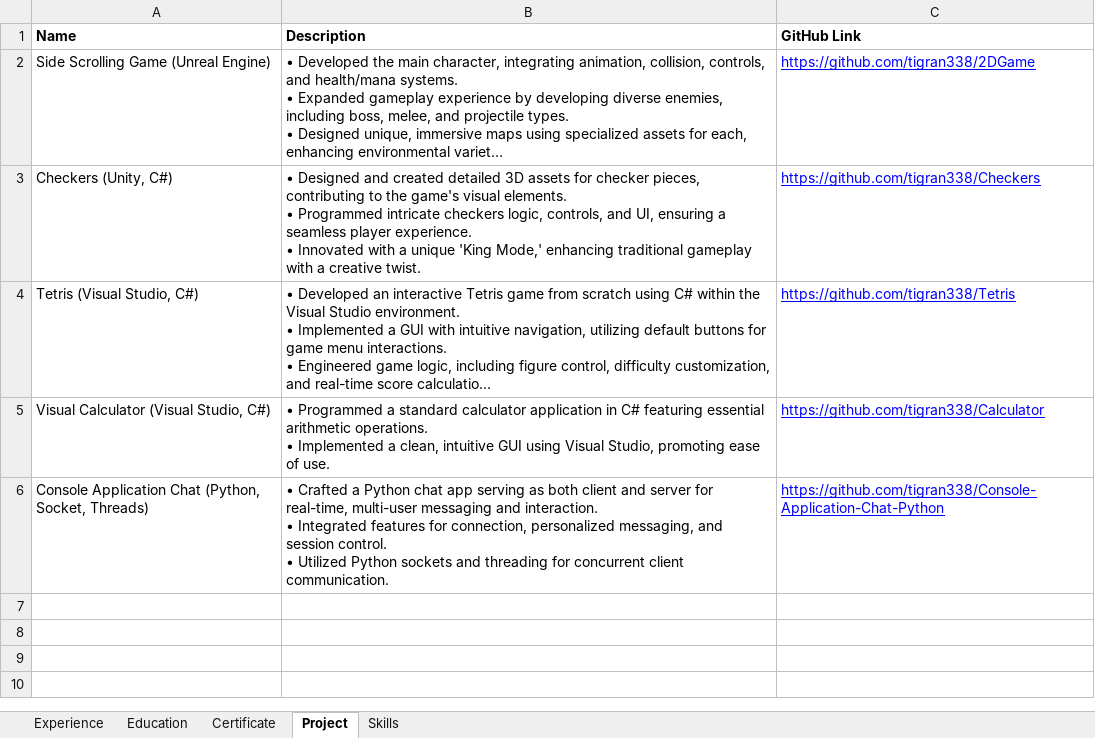
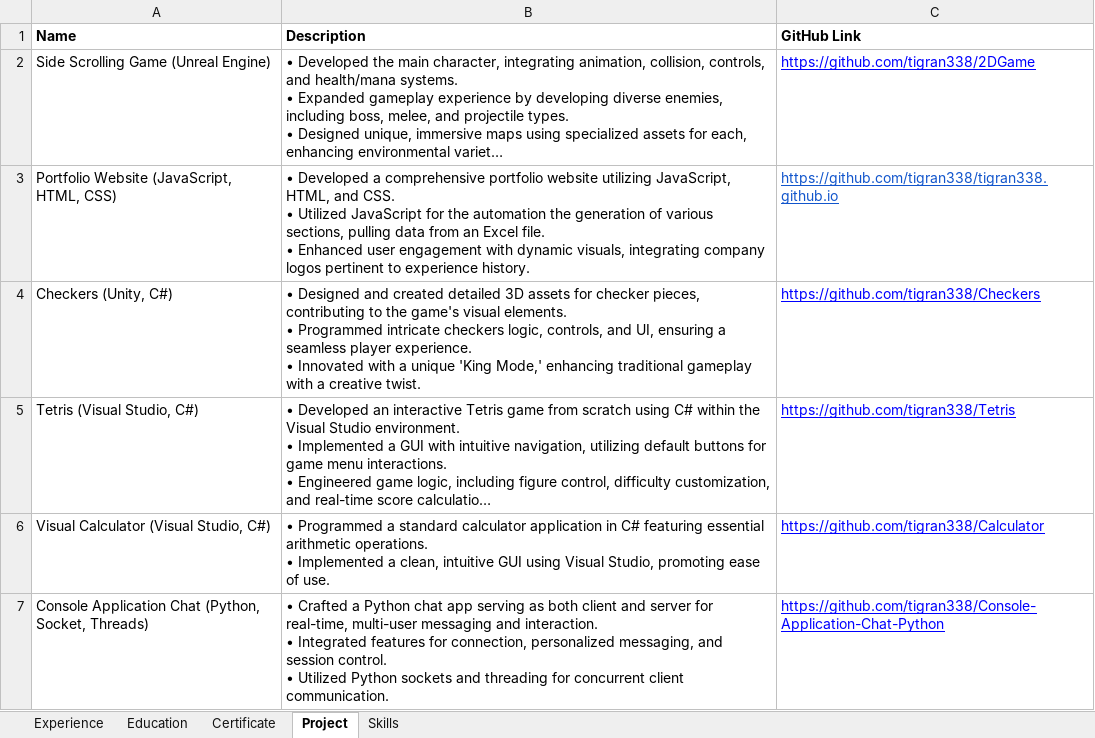
Before and after one commit to tigran338/Portfolio, an Excel workbook: Resume.xlsx, sheet Project, drawn as a sheet; long unchanged cells end in …; values as stored, in another font and other column widths than the file's, no borders; ↵ is a line break in a cell; the diff names each change by its address in the sheet, - before the commit and + after, or states it on an @@ line.

Commit message:
Add Portfolio project

```diff
--- a/Resume.xlsx (sheet Project)
+++ b/Resume.xlsx (sheet Project)
+row 3: Portfolio Website (JavaScript, HTML, CSS) | • Developed a comprehensive portfolio website utilizing JavaScript, HTML, and CSS. ↵ • Utilized JavaScript for the automation the generation of various sections, pulling data from an Excel file. ↵ • Enhanced user engagement with dynamic visuals, integrating company logos pertinent to experience history. | https://github.com/tigran338/tigran338.github.io
```
